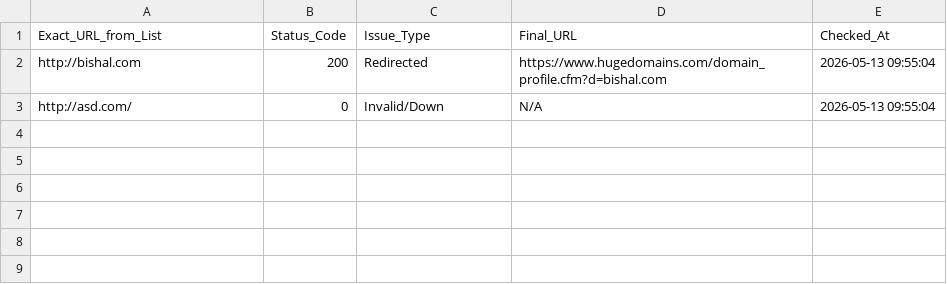
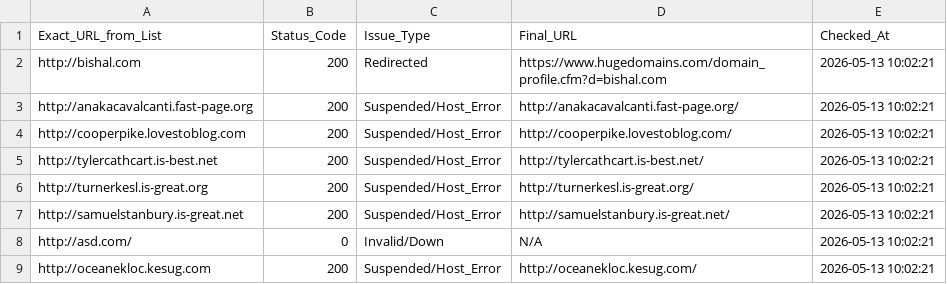
Before and after one commit to 3nochele/random, a CSV file: detailed_status.csv, drawn as a sheet.

```diff
--- a/detailed_status.csv
+++ b/detailed_status.csv
@@ -1,3 +1,9 @@
 Exact_URL_from_List,Status_Code,Issue_Type,Final_URL,Checked_At
-http://bishal.com,200,Redirected,https://www.hugedomains.com/domain_profile.cfm?d=bishal.com,2026-05-13 09:55:04
-http://asd.com/,0,Invalid/Down,N/A,2026-05-13 09:55:04
+http://bishal.com,200,Redirected,https://www.hugedomains.com/domain_profile.cfm?d=bishal.com,2026-05-13 10:02:21
+http://anakacavalcanti.fast-page.org,200,Suspended/Host_Error,http://anakacavalcanti.fast-page.org/,2026-05-13 10:02:21
+http://cooperpike.lovestoblog.com,200,Suspended/Host_Error,http://cooperpike.lovestoblog.com/,2026-05-13 10:02:21
+http://tylercathcart.is-best.net,200,Suspended/Host_Error,http://tylercathcart.is-best.net/,2026-05-13 10:02:21
+http://turnerkesl.is-great.org,200,Suspended/Host_Error,http://turnerkesl.is-great.org/,2026-05-13 10:02:21
+http://samuelstanbury.is-great.net,200,Suspended/Host_Error,http://samuelstanbury.is-great.net/,2026-05-13 10:02:21
+http://asd.com/,0,Invalid/Down,N/A,2026-05-13 10:02:21
+http://oceanekloc.kesug.com,200,Suspended/Host_Error,http://oceanekloc.kesug.com/,2026-05-13 10:02:21
```
Also changed, not shown: report.csv.
